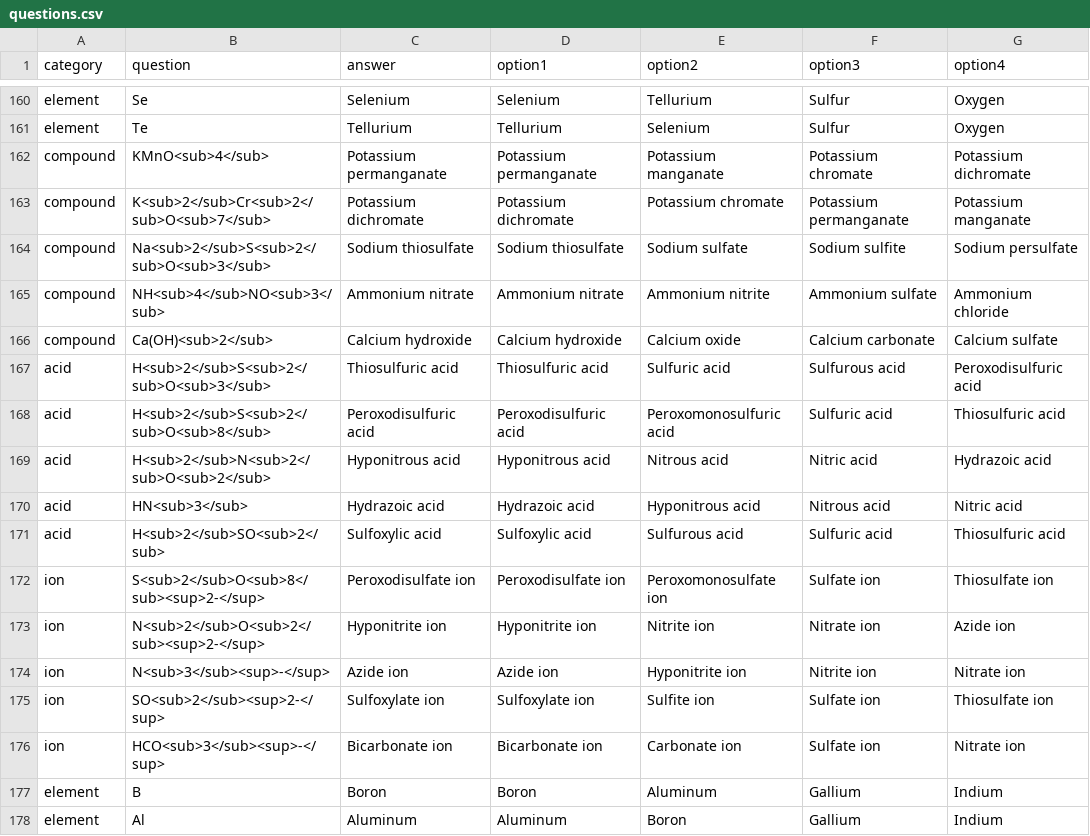
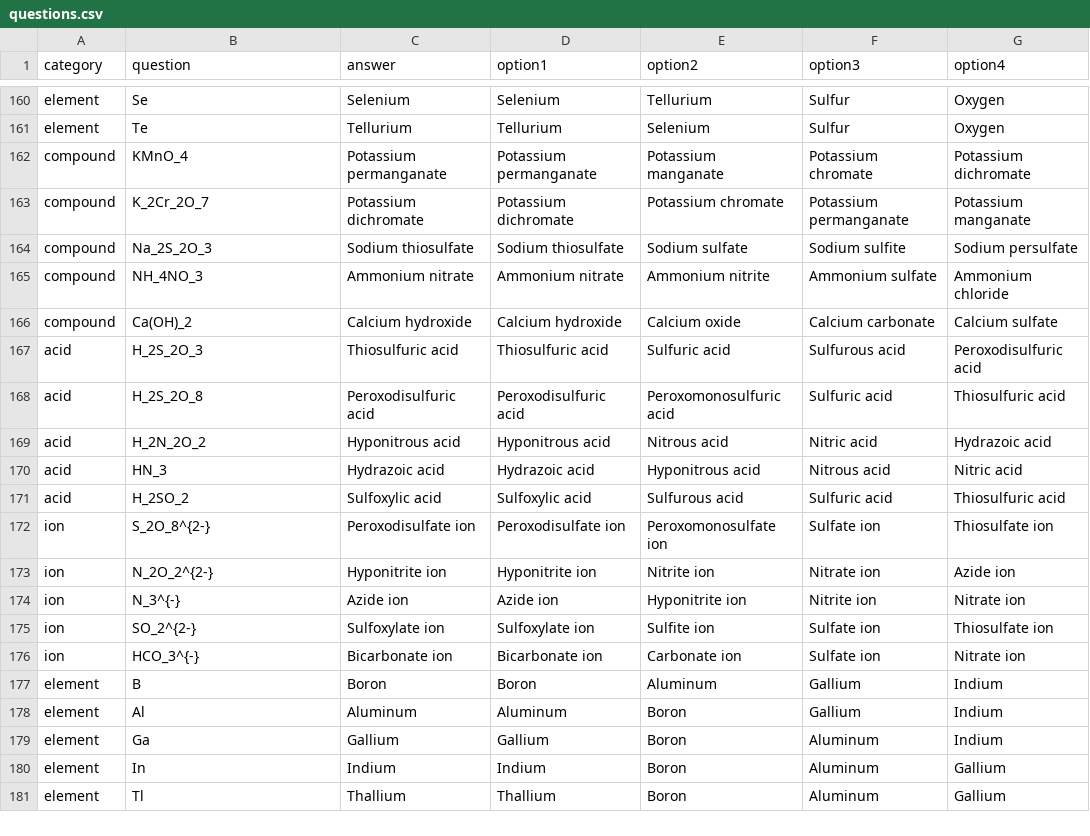
Before and after one commit to Dr-XYZ/chemical-nomenclature, a CSV file: data/questions.csv, drawn as a sheet; only a part is shown, gaps mark what is left out; the shorter side is filled out with more unchanged rows; the diff covers the shown part only.

Commit message:
Update questions.csv

```diff
--- a/data/questions.csv
+++ b/data/questions.csv
@@ -161,17 +161,17 @@ element,Se,Selenium,Selenium,Tellurium,Sulfur,Oxygen
 element,Te,Tellurium,Tellurium,Selenium,Sulfur,Oxygen
-compound,KMnO<sub>4</sub>,Potassium permanganate,Potassium permanganate,Potassium manganate,Potassium chromate,Potassium dichromate
-compound,K<sub>2</sub>Cr<sub>2</sub>O<sub>7</sub>,Potassium dichromate,Potassium dichromate,Potassium chromate,Potassium permanganate,Potassium manganate
-compound,Na<sub>2</sub>S<sub>2</sub>O<sub>3</sub>,Sodium thiosulfate,Sodium thiosulfate,Sodium sulfate,Sodium sulfite,Sodium persulfate
-compound,NH<sub>4</sub>NO<sub>3</sub>,Ammonium nitrate,Ammonium nitrate,Ammonium nitrite,Ammonium sulfate,Ammonium chloride
-compound,Ca(OH)<sub>2</sub>,Calcium hydroxide,Calcium hydroxide,Calcium oxide,Calcium carbonate,Calcium sulfate
-acid,H<sub>2</sub>S<sub>2</sub>O<sub>3</sub>,Thiosulfuric acid,Thiosulfuric acid,Sulfuric acid,Sulfurous acid,Peroxodisulfuric acid
-acid,H<sub>2</sub>S<sub>2</sub>O<sub>8</sub>,Peroxodisulfuric acid,Peroxodisulfuric acid,Peroxomonosulfuric acid,Sulfuric acid,Thiosulfuric acid
-acid,H<sub>2</sub>N<sub>2</sub>O<sub>2</sub>,Hyponitrous acid,Hyponitrous acid,Nitrous acid,Nitric acid,Hydrazoic acid
-acid,HN<sub>3</sub>,Hydrazoic acid,Hydrazoic acid,Hyponitrous acid,Nitrous acid,Nitric acid
-acid,H<sub>2</sub>SO<sub>2</sub>,Sulfoxylic acid,Sulfoxylic acid,Sulfurous acid,Sulfuric acid,Thiosulfuric acid
-ion,S<sub>2</sub>O<sub>8</sub><sup>2-</sup>,Peroxodisulfate ion,Peroxodisulfate ion,Peroxomonosulfate ion,Sulfate ion,Thiosulfate ion
-ion,N<sub>2</sub>O<sub>2</sub><sup>2-</sup>,Hyponitrite ion,Hyponitrite ion,Nitrite ion,Nitrate ion,Azide ion
-ion,N<sub>3</sub><sup>-</sup>,Azide ion,Azide ion,Hyponitrite ion,Nitrite ion,Nitrate ion
-ion,SO<sub>2</sub><sup>2-</sup>,Sulfoxylate ion,Sulfoxylate ion,Sulfite ion,Sulfate ion,Thiosulfate ion
-ion,HCO<sub>3</sub><sup>-</sup>,Bicarbonate ion,Bicarbonate ion,Carbonate ion,Sulfate ion,Nitrate ion
+compound,KMnO_4,Potassium permanganate,Potassium permanganate,Potassium manganate,Potassium chromate,Potassium dichromate
+compound,K_2Cr_2O_7,Potassium dichromate,Potassium dichromate,Potassium chromate,Potassium permanganate,Potassium manganate
+compound,Na_2S_2O_3,Sodium thiosulfate,Sodium thiosulfate,Sodium sulfate,Sodium sulfite,Sodium persulfate
+compound,NH_4NO_3,Ammonium nitrate,Ammonium nitrate,Ammonium nitrite,Ammonium sulfate,Ammonium chloride
+compound,Ca(OH)_2,Calcium hydroxide,Calcium hydroxide,Calcium oxide,Calcium carbonate,Calcium sulfate
+acid,H_2S_2O_3,Thiosulfuric acid,Thiosulfuric acid,Sulfuric acid,Sulfurous acid,Peroxodisulfuric acid
+acid,H_2S_2O_8,Peroxodisulfuric acid,Peroxodisulfuric acid,Peroxomonosulfuric acid,Sulfuric acid,Thiosulfuric acid
+acid,H_2N_2O_2,Hyponitrous acid,Hyponitrous acid,Nitrous acid,Nitric acid,Hydrazoic acid
+acid,HN_3,Hydrazoic acid,Hydrazoic acid,Hyponitrous acid,Nitrous acid,Nitric acid
+acid,H_2SO_2,Sulfoxylic acid,Sulfoxylic acid,Sulfurous acid,Sulfuric acid,Thiosulfuric acid
+ion,S_2O_8^{2-},Peroxodisulfate ion,Peroxodisulfate ion,Peroxomonosulfate ion,Sulfate ion,Thiosulfate ion
+ion,N_2O_2^{2-},Hyponitrite ion,Hyponitrite ion,Nitrite ion,Nitrate ion,Azide ion
+ion,N_3^{-},Azide ion,Azide ion,Hyponitrite ion,Nitrite ion,Nitrate ion
+ion,SO_2^{2-},Sulfoxylate ion,Sulfoxylate ion,Sulfite ion,Sulfate ion,Thiosulfate ion
+ion,HCO_3^{-},Bicarbonate ion,Bicarbonate ion,Carbonate ion,Sulfate ion,Nitrate ion
 element,B,Boron,Boron,Aluminum,Gallium,Indium
```
Also changed, not shown: 145 edited cells elsewhere in this file.
